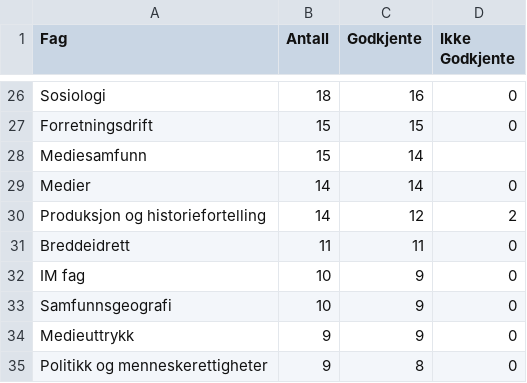
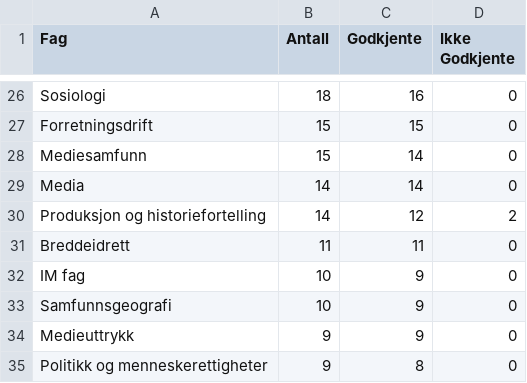
Before and after one commit to LilleAila/projects, a CSV file: it2/20-datasett-prosjekt/02-studietid-fag.csv, drawn as a sheet; only a part is shown, gaps mark what is left out.

Commit message:
fikse studietid csv

```diff
--- a/it2/20-datasett-prosjekt/02-studietid-fag.csv
+++ b/it2/20-datasett-prosjekt/02-studietid-fag.csv
@@ -27,4 +27,4 @@ Sosiologi,18,16,0
 Forretningsdrift,15,15,0
-Mediesamfunn,15,14
-Medier,14,14,0
+Mediesamfunn,15,14,0
+Media,14,14,0
 Produksjon og historiefortelling,14,12,2
```
